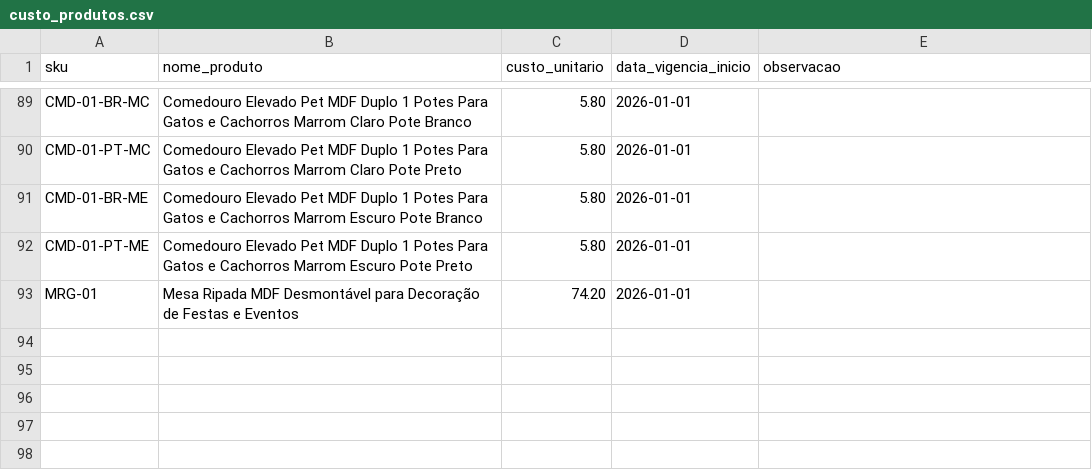
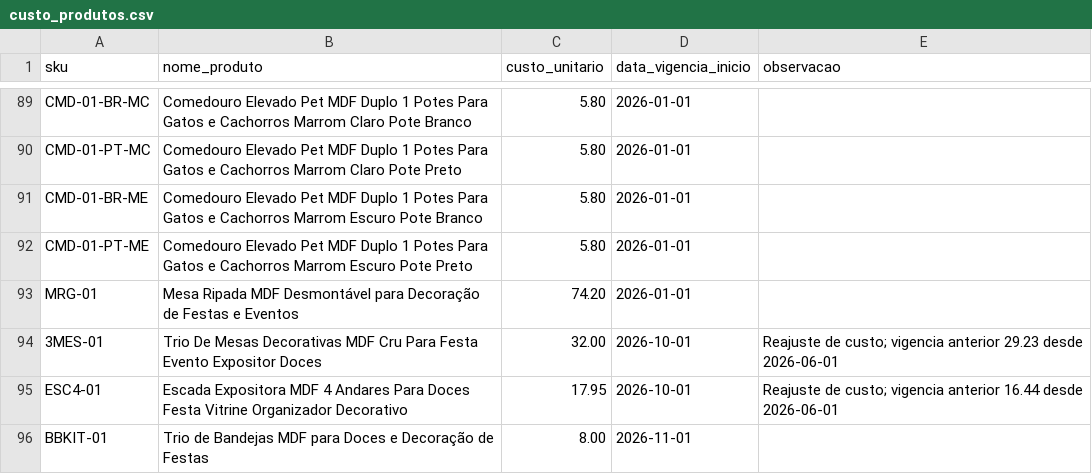
Before and after one commit to bhalencar/data-pipeline, a CSV file: dbt/seeds/custo_produtos.csv, drawn as a sheet; only a part is shown, gaps mark what is left out; the diff names each change by its address in the sheet, - before the commit and + after, or states it on an @@ line.

Commit message:
custo: reajuste 3MES-01 e ESC4-01 (out/26) e novo SKU BBKIT-01

```diff
--- a/dbt/seeds/custo_produtos.csv
+++ b/dbt/seeds/custo_produtos.csv
+row 94: 3MES-01 | Trio De Mesas Decorativas MDF Cru Para Festa Evento Expositor Doces | 32.00 | 2026-10-01 | Reajuste de custo; vigencia anterior 29.23 desde 2026-06-01
+row 95: ESC4-01 | Escada Expositora MDF 4 Andares Para Doces Festa Vitrine Organizador Decorativo | 17.95 | 2026-10-01 | Reajuste de custo; vigencia anterior 16.44 desde 2026-06-01
+row 96: BBKIT-01 | Trio de Bandejas MDF para Doces e Decoração de Festas | 8.00 | 2026-11-01
```
